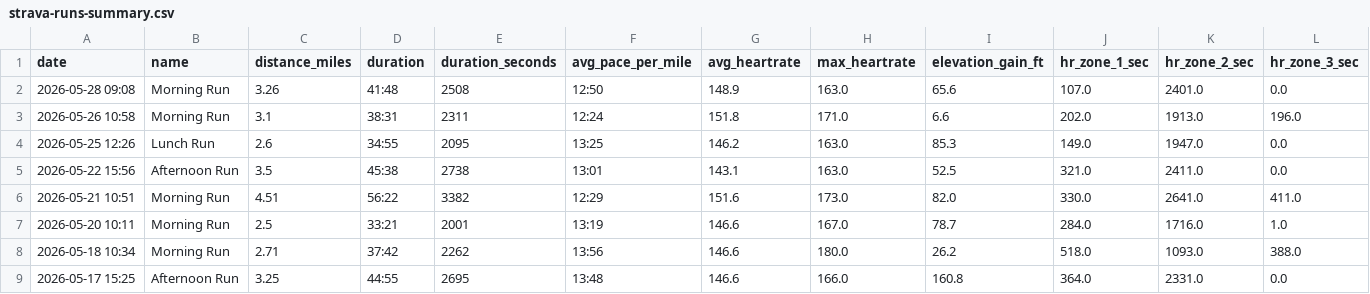
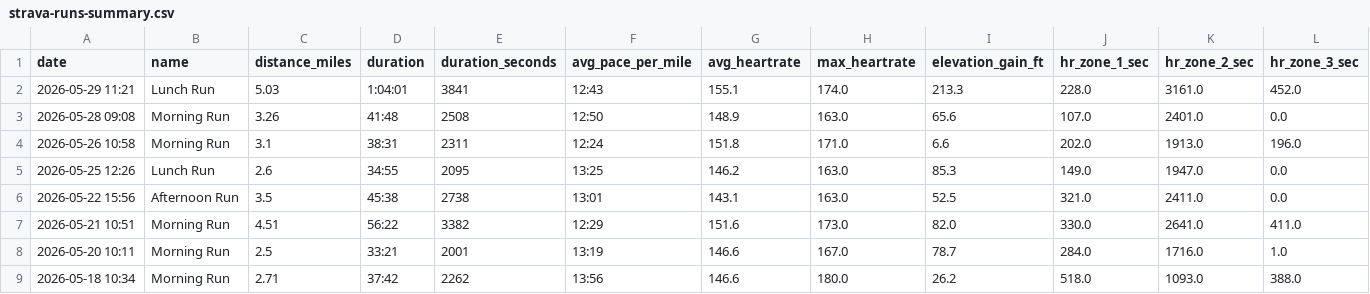
Before and after one commit to malcalakovalski/manu-runs, a CSV file: data/strava-runs-summary.csv, drawn as a sheet; only a part is shown; the shorter side is filled out with more unchanged rows; rows hold the shown columns only; the diff names each change by its address in the sheet, - before the commit and + after, or states it on an @@ line.

```diff
--- a/data/strava-runs-summary.csv
+++ b/data/strava-runs-summary.csv
+row 2: 2026-05-29 11:21 | Lunch Run | 5.03 | 1:04:01 | 3841 | 12:43 | 155.1 | 174.0 | 213.3 | 228.0 | 3161.0 | 452.0
```
Also changed, not shown: 1 other file.
